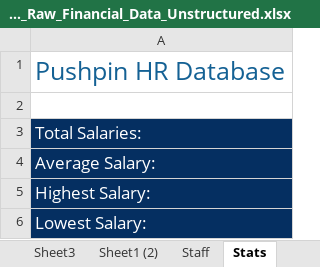
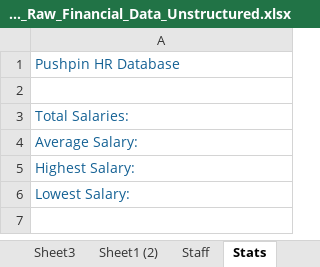
Before and after one commit to rishi-maini/Excel-Data-Analysis-Portfolio, an Excel workbook: 01_Intermediate_1/Pushpin_Raw_Financial_Data_Unstructured.xlsx, sheet Stats, drawn as a sheet; values as stored, in another font and other column widths than the file's, no borders; the diff names each change by its address in the sheet, - before the commit and + after, or states it on an @@ line.

```diff
--- a/01_Intermediate_1/Pushpin_Raw_Financial_Data_Unstructured.xlsx (sheet Stats)
+++ b/01_Intermediate_1/Pushpin_Raw_Financial_Data_Unstructured.xlsx (sheet Stats)
@@ A1 text size: smaller @@
@@ A3:A6 fill: #052F61 → none, text colour: #FFFFFF → #146194, text size: smaller @@
```
Also changed, not shown: sheet Orders, sheet Orders (2), sheet Staff (2), sheet Staff, sheet Sheet1, sheet Sheet3, 4 more sheets, charts or pictures.
